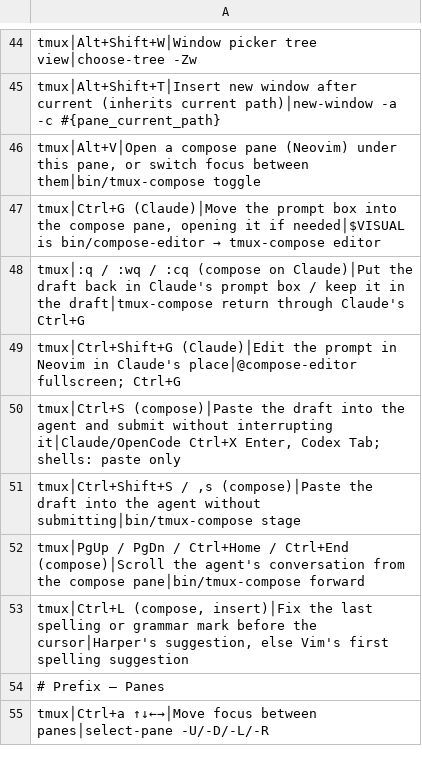
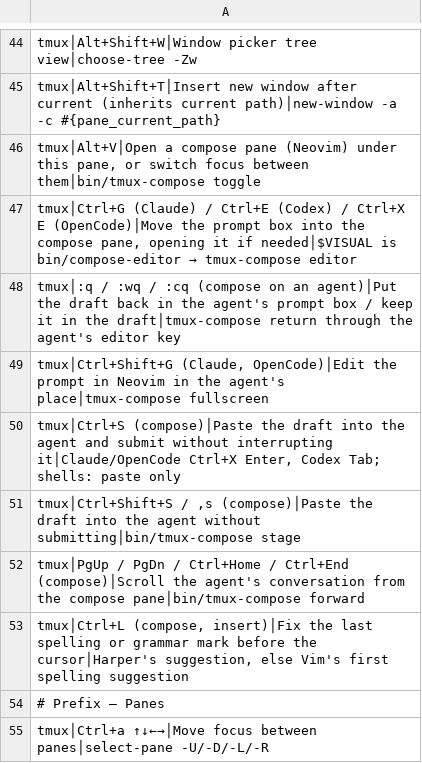
Before and after one commit to tafk7/dotfiles, a TSV file: shell/shortcuts-index.tsv, drawn as a sheet; only a part is shown, gaps mark what is left out.

```diff
--- a/shell/shortcuts-index.tsv
+++ b/shell/shortcuts-index.tsv
@@ -46,5 +46,5 @@ tmux│Alt+Shift+T│Insert new window after current (inherits current path)│n
 tmux│Alt+V│Open a compose pane (Neovim) under this pane, or switch focus between them│bin/tmux-compose toggle
-tmux│Ctrl+G (Claude)│Move the prompt box into the compose pane, opening it if needed│$VISUAL is bin/compose-editor → tmux-compose editor
-tmux│:q / :wq / :cq (compose on Claude)│Put the draft back in Claude's prompt box / keep it in the draft│tmux-compose return through Claude's Ctrl+G
-tmux│Ctrl+Shift+G (Claude)│Edit the prompt in Neovim in Claude's place│@compose-editor fullscreen; Ctrl+G
+tmux│Ctrl+G (Claude) / Ctrl+E (Codex) / Ctrl+X E (OpenCode)│Move the prompt box into the compose pane, opening it if needed│$VISUAL is bin/compose-editor → tmux-compose editor
+tmux│:q / :wq / :cq (compose on an agent)│Put the draft back in the agent's prompt box / keep it in the draft│tmux-compose return through the agent's editor key
+tmux│Ctrl+Shift+G (Claude, OpenCode)│Edit the prompt in Neovim in the agent's place│tmux-compose fullscreen
 tmux│Ctrl+S (compose)│Paste the draft into the agent and submit without interrupting it│Claude/OpenCode Ctrl+X Enter, Codex Tab; shells: paste only
```
Also changed, not shown: 14 other files.
